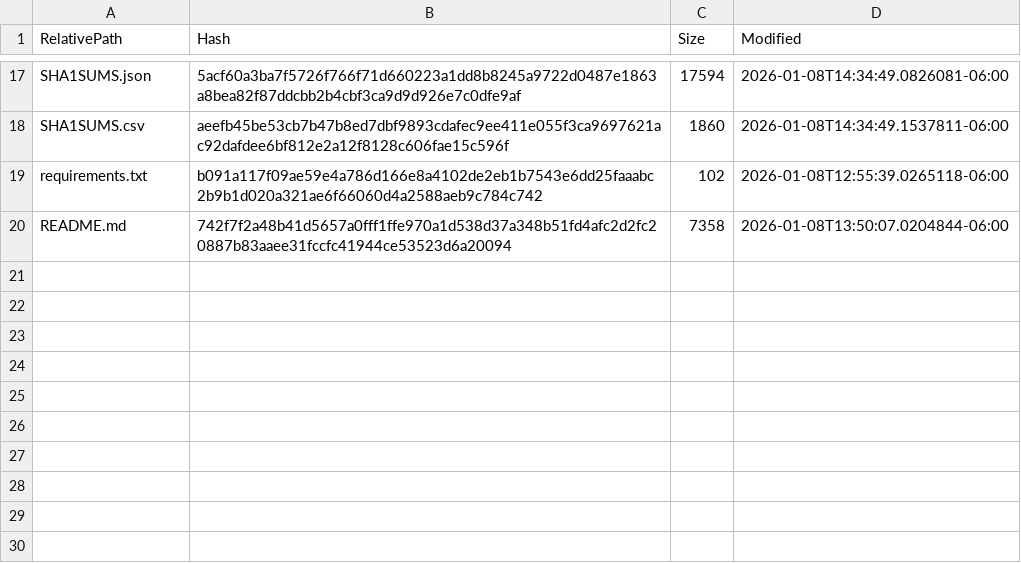
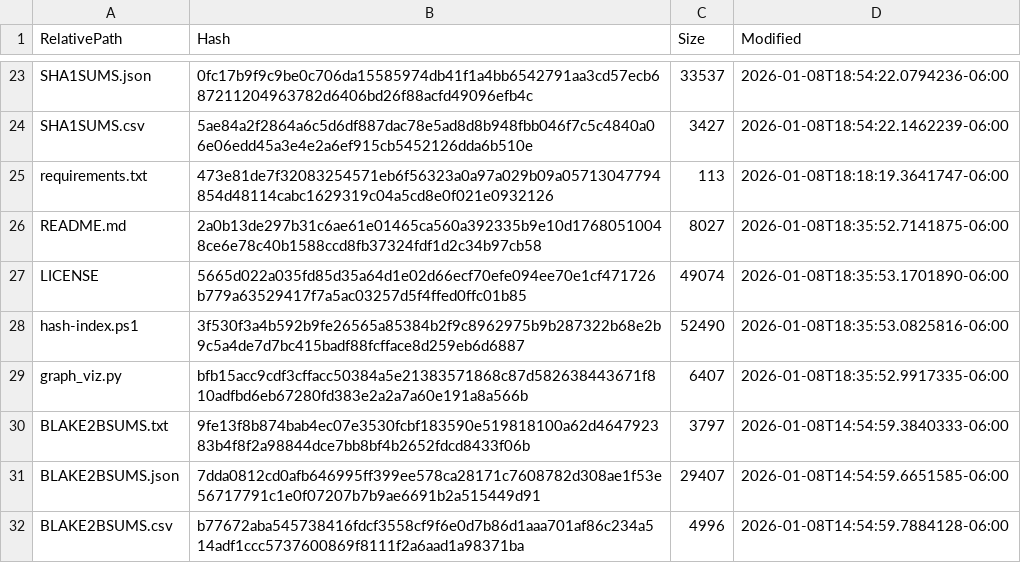
Before and after one commit to calisweetleaf/NGSST, a CSV file: SHA384SUMS.csv, drawn as a sheet; only a part is shown, gaps mark what is left out; the diff covers the shown part only.

```diff
--- a/SHA384SUMS.csv
+++ b/SHA384SUMS.csv
@@ -17,4 +23,10 @@
-"SHA1SUMS.json","5acf60a3ba7f5726f766f71d660223a1dd8b8245a9722d0487e1863a8bea82f87ddcbb2b4cbf3ca9d9d926e7c0dfe9af","17594","2026-01-08T14:34:49.0826081-06:00"
-"SHA1SUMS.csv","aeefb45be53cb7b47b8ed7dbf9893cdafec9ee411e055f3ca9697621ac92dafdee6bf812e2a12f8128c606fae15c596f","1860","2026-01-08T14:34:49.1537811-06:00"
-"requirements.txt","b091a117f09ae59e4a786d166e8a4102de2eb1b7543e6dd25faaabc2b9b1d020a321ae6f66060d4a2588aeb9c784c742","102","2026-01-08T12:55:39.0265118-06:00"
-"README.md","742f7f2a48b41d5657a0fff1ffe970a1d538d37a348b51fd4afc2d2fc20887b83aaee31fccfc41944ce53523d6a20094","7358","2026-01-08T13:50:07.0204844-06:00"
+"SHA1SUMS.json","0fc17b9f9c9be0c706da15585974db41f1a4bb6542791aa3cd57ecb687211204963782d6406bd26f88acfd49096efb4c","33537","2026-01-08T18:54:22.0794236-06:00"
+"SHA1SUMS.csv","5ae84a2f2864a6c5d6df887dac78e5ad8d8b948fbb046f7c5c4840a06e06edd45a3e4e2a6ef915cb5452126dda6b510e","3427","2026-01-08T18:54:22.1462239-06:00"
+"requirements.txt","473e81de7f32083254571eb6f56323a0a97a029b09a05713047794854d48114cabc1629319c04a5cd8e0f021e0932126","113","2026-01-08T18:18:19.3641747-06:00"
+"README.md","2a0b13de297b31c6ae61e01465ca560a392335b9e10d17680510048ce6e78c40b1588ccd8fb37324fdf1d2c34b97cb58","8027","2026-01-08T18:35:52.7141875-06:00"
+"LICENSE","5665d022a035fd85d35a64d1e02d66ecf70efe094ee70e1cf471726b779a63529417f7a5ac03257d5f4ffed0ffc01b85","49074","2026-01-08T18:35:53.1701890-06:00"
+"hash-index.ps1","3f530f3a4b592b9fe26565a85384b2f9c8962975b9b287322b68e2b9c5a4de7d7bc415badf88fcfface8d259eb6d6887","52490","2026-01-08T18:35:53.0825816-06:00"
+"graph_viz.py","bfb15acc9cdf3cffacc50384a5e21383571868c87d582638443671f810adfbd6eb67280fd383e2a2a7a60e191a8a566b","6407","2026-01-08T18:35:52.9917335-06:00"
+"BLAKE2BSUMS.txt","9fe13f8b874bab4ec07e3530fcbf183590e519818100a62d464792383b4f8f2a98844dce7bb8bf4b2652fdcd8433f06b","3797","2026-01-08T14:54:59.3840333-06:00"
+"BLAKE2BSUMS.json","7dda0812cd0afb646995ff399ee578ca28171c7608782d308ae1f53e56717791c1e0f07207b7b9ae6691b2a515449d91","29407","2026-01-08T14:54:59.6651585-06:00"
+"BLAKE2BSUMS.csv","b77672aba545738416fdcf3558cf9f6e0d7b86d1aaa701af86c234a514adf1ccc5737600869f8111f2a6aad1a98371ba","4996","2026-01-08T14:54:59.7884128-06:00"
```
Also changed, not shown: 6 added rows and 24 edited cells elsewhere in this file, SHA1SUMS.csv, SHA256SUMS.csv, 27 other files.
